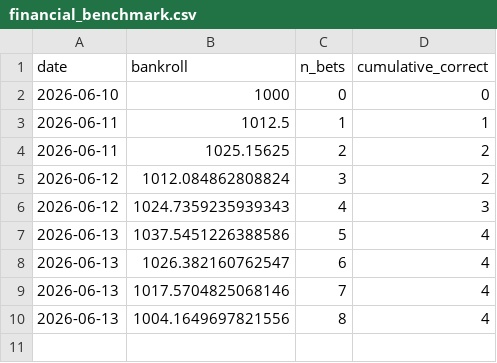
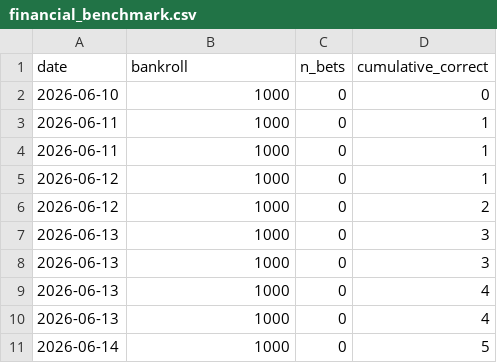
Before and after one commit to vincent-rgb-cpu/WM_2026, a CSV file: output/financial_benchmark.csv, drawn as a sheet.

```diff
--- a/output/financial_benchmark.csv
+++ b/output/financial_benchmark.csv
@@ -2,9 +2,10 @@ date,bankroll,n_bets,cumulative_correct
 2026-06-10,1000,0,0
-2026-06-11,1012.5,1,1
-2026-06-11,1025.15625,2,2
-2026-06-12,1012.084862808824,3,2
-2026-06-12,1024.7359235939343,4,3
-2026-06-13,1037.5451226388586,5,4
-2026-06-13,1026.382160762547,6,4
-2026-06-13,1017.5704825068146,7,4
-2026-06-13,1004.1649697821556,8,4
+2026-06-11,1000,0,1
+2026-06-11,1000,0,1
+2026-06-12,1000,0,1
+2026-06-12,1000,0,2
+2026-06-13,1000,0,3
+2026-06-13,1000,0,3
+2026-06-13,1000,0,4
+2026-06-13,1000,0,4
+2026-06-14,1000,0,5
```
Also changed, not shown: output/evaluation_metrics.csv, output/fixture_predictions.csv, 13 other files.
